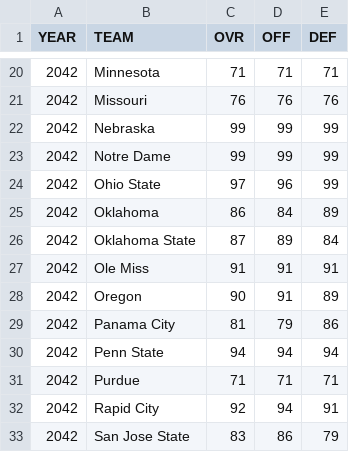
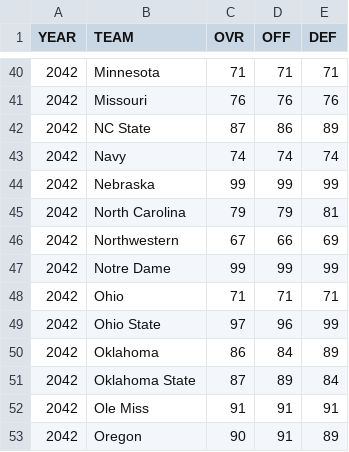
Before and after one commit to Stegs27/CFB_Dynasty_App, a CSV file: team_ratings.csv, drawn as a sheet; only a part is shown, gaps mark what is left out; the shorter side is filled out with more unchanged rows; the diff covers the shown part only.

```diff
--- a/team_ratings.csv
+++ b/team_ratings.csv
@@ -21,4 +41,9 @@ YEAR,TEAM,OVR,OFF,DEF
 2042,Missouri,76,76,76
+2042,NC State,87,86,89
+2042,Navy,74,74,74
 2042,Nebraska,99,99,99
+2042,North Carolina,79,79,81
+2042,Northwestern,67,66,69
 2042,Notre Dame,99,99,99
+2042,Ohio,71,71,71
 2042,Ohio State,97,96,99
```
Also changed, not shown: 31 added rows and 4 edited cells elsewhere in this file.
